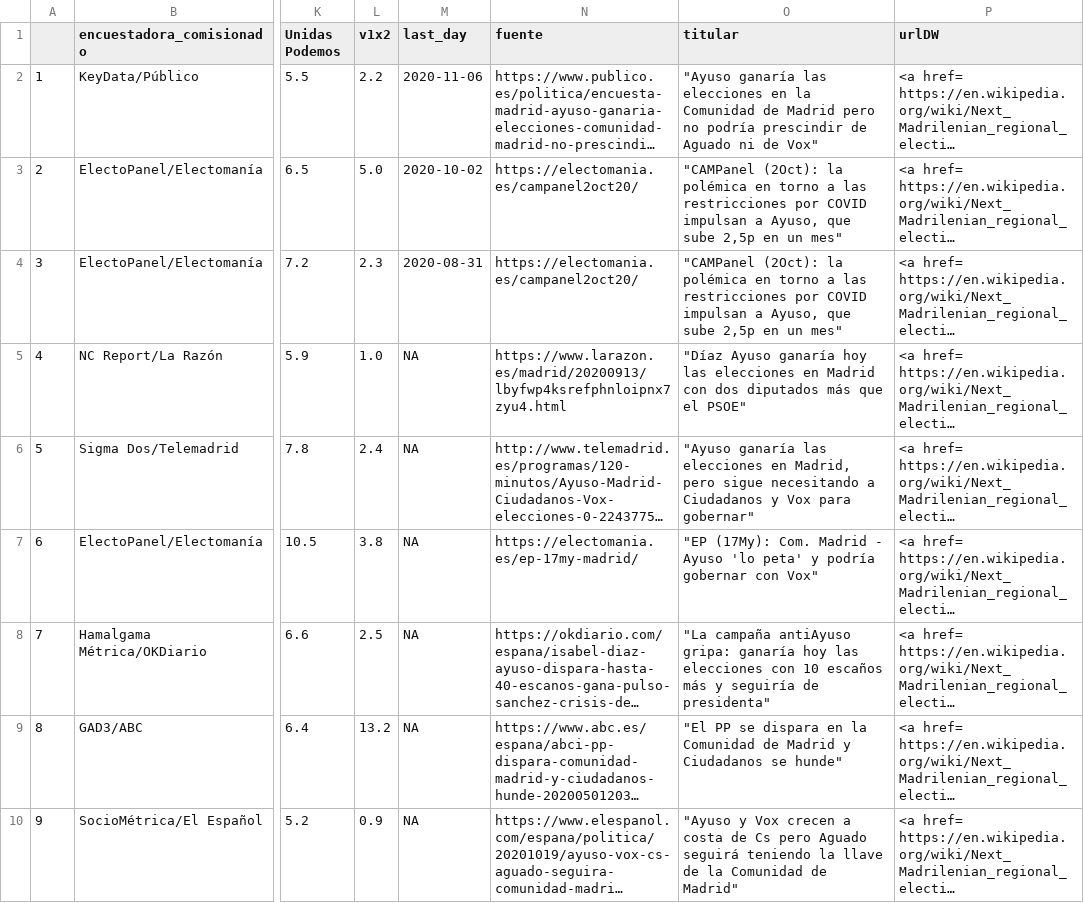
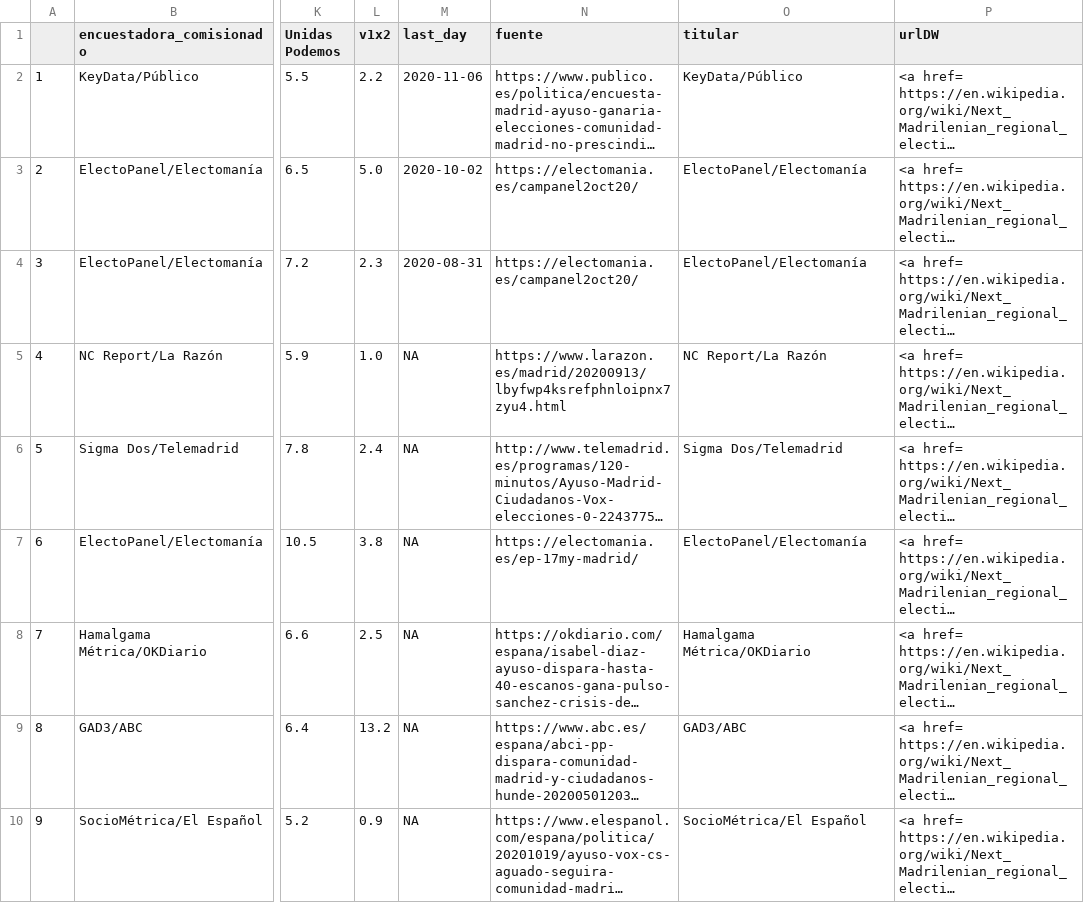
Before and after one commit to endikasatu/ultimas-encuestas, a CSV file: encuestas/EA_MAD.csv, drawn as a sheet; only a part is shown, gaps mark what is left out; long unchanged cells end in …; the diff covers the shown part only; the diff names each change by its address in the sheet, - before the commit and + after, or states it on an @@ line.

```diff
--- a/encuestas/EA_MAD.csv
+++ b/encuestas/EA_MAD.csv
-O2 (titular): "Ayuso ganaría las elecciones en la Comunidad de Madrid pero no podría prescindir de Aguado ni de Vox"
+O2 (titular): KeyData/Público
-O3:O4 (titular): "CAMPanel (2Oct): la polémica en torno a las restricciones por COVID impulsan a Ayuso, que sube 2,5p en un mes"
+O3:O4 (titular): ElectoPanel/Electomanía
-O5 (titular): "Díaz Ayuso ganaría hoy las elecciones en Madrid con dos diputados más que el PSOE"
+O5 (titular): NC Report/La Razón
-O6 (titular): "Ayuso ganaría las elecciones en Madrid, pero sigue necesitando a Ciudadanos y Vox para gobernar"
+O6 (titular): Sigma Dos/Telemadrid
-O7 (titular): "EP (17My): Com. Madrid - Ayuso 'lo peta' y podría gobernar con Vox"
+O7 (titular): ElectoPanel/Electomanía
-O8 (titular): "La campaña antiAyuso gripa: ganaría hoy las elecciones con 10 escaños más y seguiría de presidenta"
+O8 (titular): Hamalgama Métrica/OKDiario
-O9 (titular): "El PP se dispara en la Comunidad de Madrid y Ciudadanos se hunde"
+O9 (titular): GAD3/ABC
-O10 (titular): "Ayuso y Vox crecen a costa de Cs pero Aguado seguirá teniendo la llave de la Comunidad de Madrid"
+O10 (titular): SocioMétrica/El Español
```
Also changed, not shown: 9 edited cells elsewhere in this file, encuestas/EA_AND.csv, encuestas/EA_CAT.csv, 28 other files.
